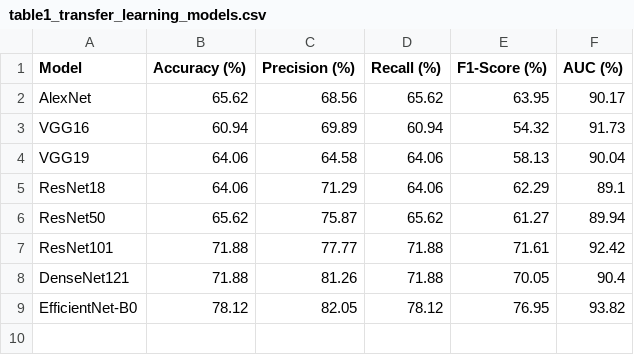
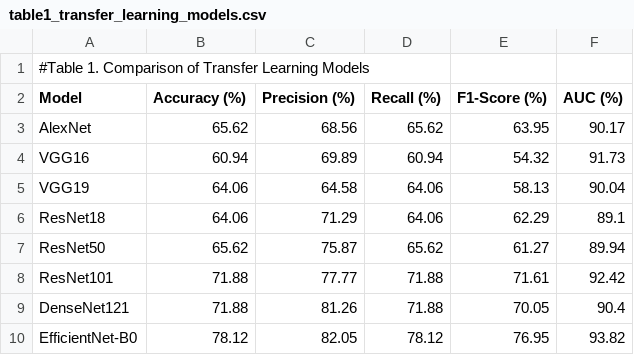
Before and after one commit to maalaaikaa/Intro-to-Computer-Vision, a CSV file: Lab_01_Model_Comparison/ output.md/table1_transfer_learning_models.csv, drawn as a sheet; the diff names each change by its address in the sheet, - before the commit and + after, or states it on an @@ line.

Commit message:
Add header to transfer learning models comparison table

```diff
--- a/Lab_01_Model_Comparison/ output.md/table1_transfer_learning_models.csv
+++ b/Lab_01_Model_Comparison/ output.md/table1_transfer_learning_models.csv
+row 1: #Table 1. Comparison of Transfer Learning Models
```
